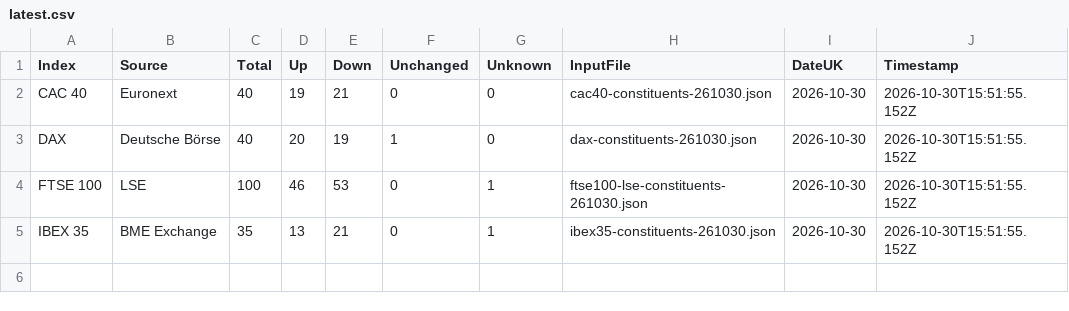
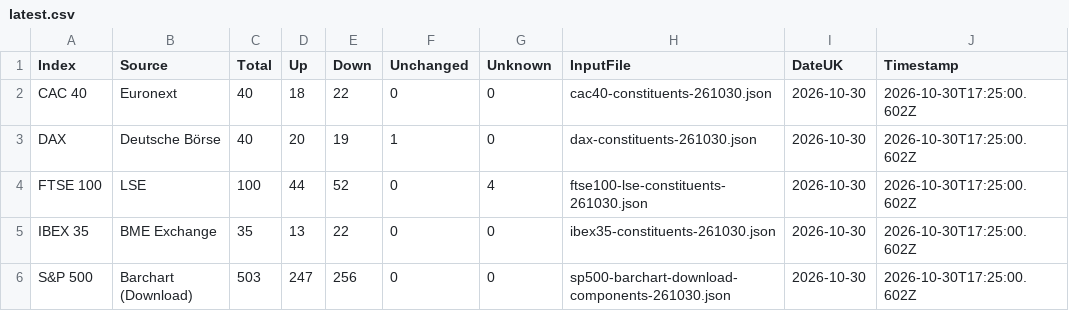
Before and after one commit to compound-lab/data, a CSV file: published/data/datasets/index_breadth/latest.csv, drawn as a sheet.

Commit message:
Update published data (2026-10-30T18-52-03-960Z)

```diff
--- a/published/data/datasets/index_breadth/latest.csv
+++ b/published/data/datasets/index_breadth/latest.csv
@@ -1,5 +1,6 @@
 Index,Source,Total,Up,Down,Unchanged,Unknown,InputFile,DateUK,Timestamp
-CAC 40,Euronext,40,19,21,0,0,cac40-constituents-261030.json,2026-10-30,2026-10-30T15:51:55.152Z
-DAX,Deutsche Börse,40,20,19,1,0,dax-constituents-261030.json,2026-10-30,2026-10-30T15:51:55.152Z
-FTSE 100,LSE,100,46,53,0,1,ftse100-lse-constituents-261030.json,2026-10-30,2026-10-30T15:51:55.152Z
-IBEX 35,BME Exchange,35,13,21,0,1,ibex35-constituents-261030.json,2026-10-30,2026-10-30T15:51:55.152Z
+CAC 40,Euronext,40,18,22,0,0,cac40-constituents-261030.json,2026-10-30,2026-10-30T17:25:00.602Z
+DAX,Deutsche Börse,40,20,19,1,0,dax-constituents-261030.json,2026-10-30,2026-10-30T17:25:00.602Z
+FTSE 100,LSE,100,44,52,0,4,ftse100-lse-constituents-261030.json,2026-10-30,2026-10-30T17:25:00.602Z
+IBEX 35,BME Exchange,35,13,22,0,0,ibex35-constituents-261030.json,2026-10-30,2026-10-30T17:25:00.602Z
+S&P 500,Barchart (Download),503,247,256,0,0,sp500-barchart-download-components-261030.json,2026-10-30,2026-10-30T17:25:00.602Z
```
Also changed, not shown: published/data/datasets/b_ukx/latest.csv, published/data/datasets/index_headlines/etf_latest.csv, 29 other files.
